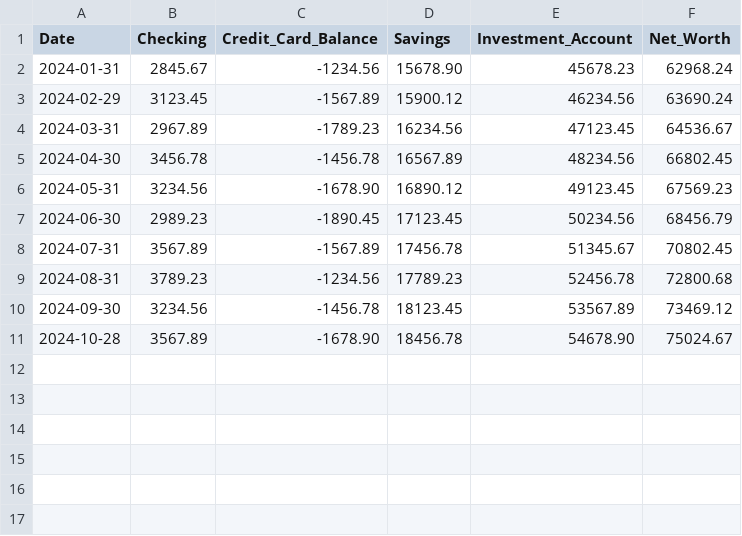
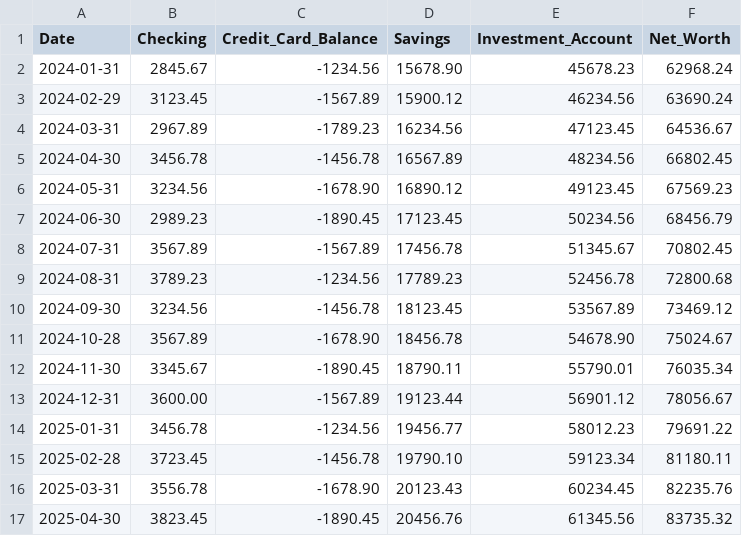
Before and after one commit to aaditaggarwal26/financeplaidapp, a CSV file: assets/data/account_balances.csv, drawn as a sheet.

```diff
--- a/assets/data/account_balances.csv
+++ b/assets/data/account_balances.csv
@@ -11 +11,7 @@ Date,Checking,Credit_Card_Balance,Savings,Investment_Account,Net_Worth
 2024-10-28,3567.89,-1678.90,18456.78,54678.90,75024.67
+2024-11-30,3345.67,-1890.45,18790.11,55790.01,76035.34
+2024-12-31,3600.00,-1567.89,19123.44,56901.12,78056.67
+2025-01-31,3456.78,-1234.56,19456.77,58012.23,79691.22
+2025-02-28,3723.45,-1456.78,19790.10,59123.34,81180.11
+2025-03-31,3556.78,-1678.90,20123.43,60234.45,82235.76
+2025-04-30,3823.45,-1890.45,20456.76,61345.56,83735.32
```
Also changed, not shown: assets/data/credit_score.csv, assets/data/monthly_cashflow.csv, 8 other files.
